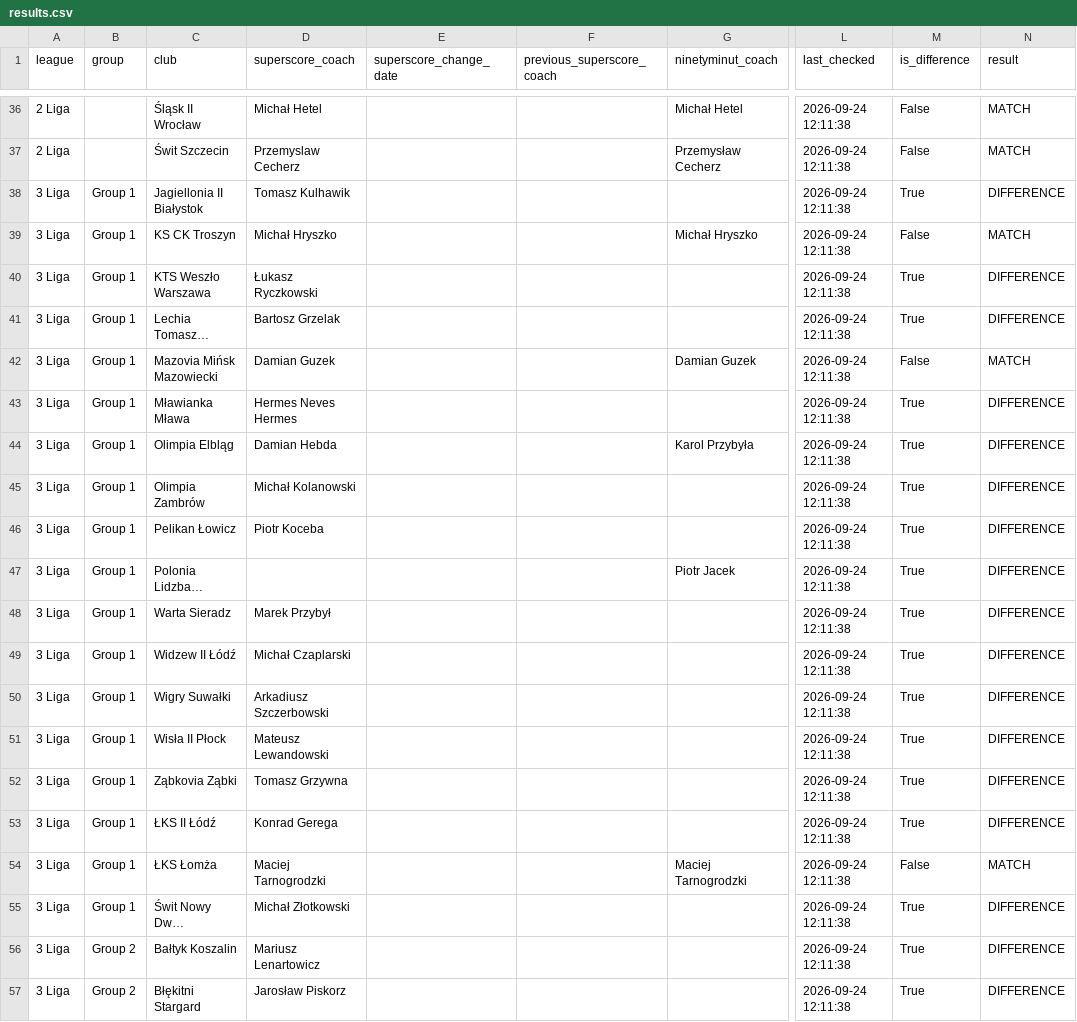
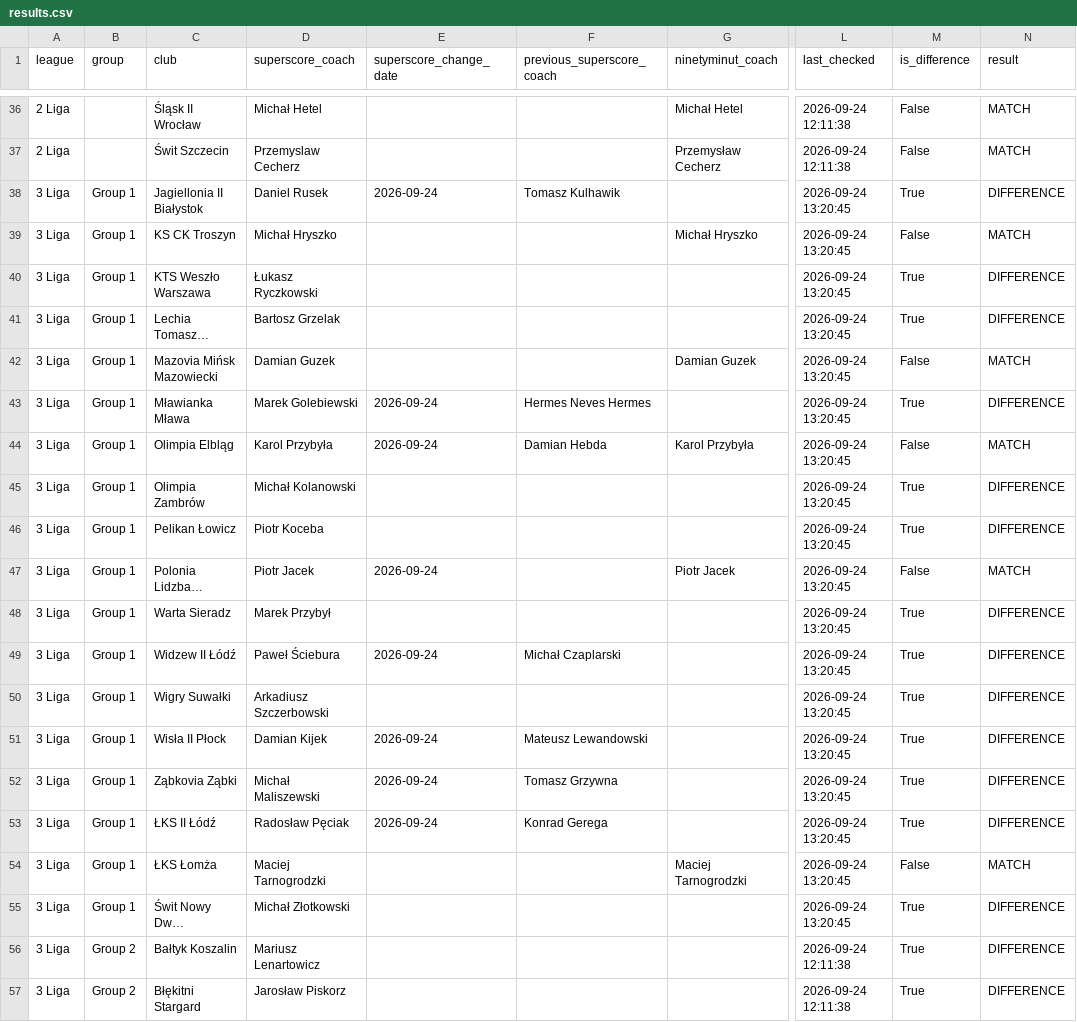
Before and after one commit to kacper16010/coach-monitor, a CSV file: results.csv, drawn as a sheet; only a part is shown, gaps mark what is left out; long unchanged cells end in …; the diff names each change by its address in the sheet, - before the commit and + after, or states it on an @@ line.

Commit message:
Update coach data (3 Liga / Group 1)

```diff
--- a/results.csv
+++ b/results.csv
-D38 (superscore_coach): Tomasz Kulhawik
+D38 (superscore_coach): Daniel Rusek
-E38 (superscore_change_date): (empty)
+E38 (superscore_change_date): 2026-09-24
-F38 (previous_superscore_coach): (empty)
+F38 (previous_superscore_coach): Tomasz Kulhawik
-L38:L55 (last_checked): 2026-09-24 12:11:38
+L38:L55 (last_checked): 2026-09-24 13:20:45
-D43 (superscore_coach): Hermes Neves Hermes
+D43 (superscore_coach): Marek Golebiewski
-E43:E44 (superscore_change_date): (empty)
+E43:E44 (superscore_change_date): 2026-09-24
-F43 (previous_superscore_coach): (empty)
+F43 (previous_superscore_coach): Hermes Neves Hermes
-D44 (superscore_coach): Damian Hebda
+D44 (superscore_coach): Karol Przybyła
-F44 (previous_superscore_coach): (empty)
+F44 (previous_superscore_coach): Damian Hebda
-M44 (is_difference): True
+M44 (is_difference): False
-N44 (result): DIFFERENCE
+N44 (result): MATCH
-D47 (superscore_coach): (empty)
+D47 (superscore_coach): Piotr Jacek
-E47 (superscore_change_date): (empty)
+E47 (superscore_change_date): 2026-09-24
-M47 (is_difference): True
+M47 (is_difference): False
-N47 (result): DIFFERENCE
+N47 (result): MATCH
-D49 (superscore_coach): Michał Czaplarski
+D49 (superscore_coach): Paweł Ściebura
-E49 (superscore_change_date): (empty)
+E49 (superscore_change_date): 2026-09-24
-F49 (previous_superscore_coach): (empty)
+F49 (previous_superscore_coach): Michał Czaplarski
-D51 (superscore_coach): Mateusz Lewandowski
+D51 (superscore_coach): Damian Kijek
-E51:E53 (superscore_change_date): (empty)
+E51:E53 (superscore_change_date): 2026-09-24
-F51 (previous_superscore_coach): (empty)
+F51 (previous_superscore_coach): Mateusz Lewandowski
-D52 (superscore_coach): Tomasz Grzywna
+D52 (superscore_coach): Michał Maliszewski
-F52 (previous_superscore_coach): (empty)
+F52 (previous_superscore_coach): Tomasz Grzywna
-D53 (superscore_coach): Konrad Gerega
+D53 (superscore_coach): Radosław Pęciak
-F53 (previous_superscore_coach): (empty)
+F53 (previous_superscore_coach): Konrad Gerega
```
Also changed, not shown: clubs.csv.
